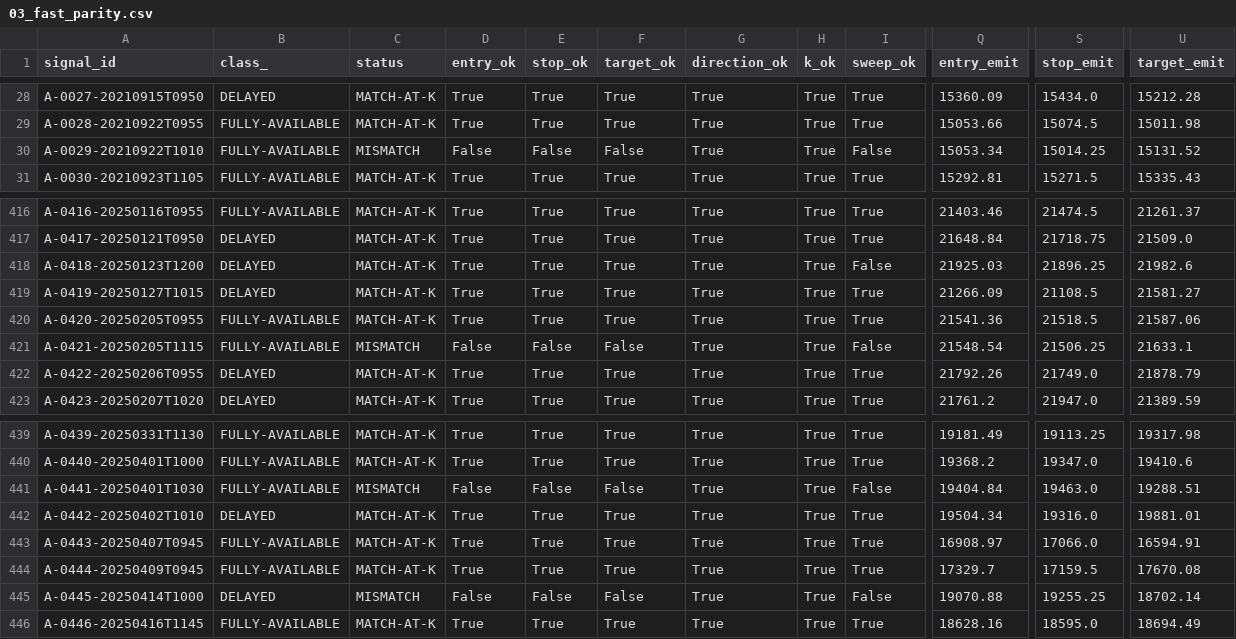
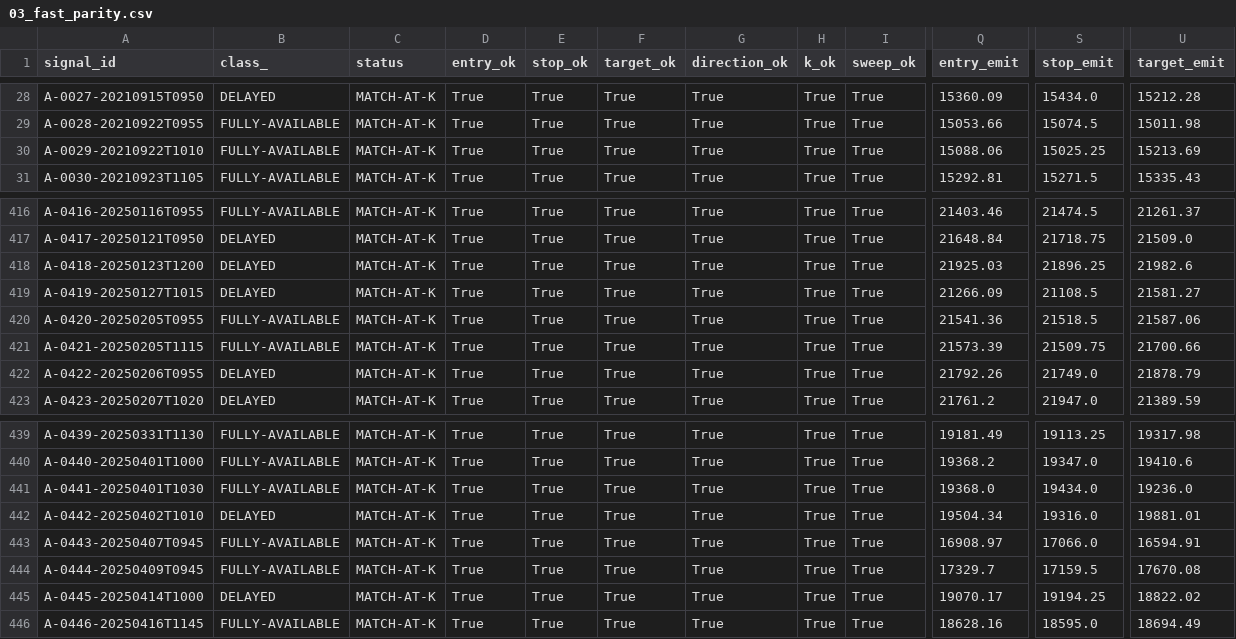
Before and after one commit to jacksonclarke1769-coder/ZUES, a CSV file: reports/fork_a/03_fast_parity.csv, drawn as a sheet; only a part is shown, gaps mark what is left out; the diff covers the shown part only; the diff names each change by its address in the sheet, - before the commit and + after, or states it on an @@ line.

```diff
--- a/reports/fork_a/03_fast_parity.csv
+++ b/reports/fork_a/03_fast_parity.csv
-C30 (status): MISMATCH
+C30 (status): MATCH-AT-K
-D30 (entry_ok): False
+D30 (entry_ok): True
-E30 (stop_ok): False
+E30 (stop_ok): True
-F30 (target_ok): False
+F30 (target_ok): True
-I30 (sweep_ok): False
+I30 (sweep_ok): True
-Q30 (entry_emit): 15053.34
+Q30 (entry_emit): 15088.06
-S30 (stop_emit): 15014.25
+S30 (stop_emit): 15025.25
-U30 (target_emit): 15131.52
+U30 (target_emit): 15213.69
-I418 (sweep_ok): False
+I418 (sweep_ok): True
-C421 (status): MISMATCH
+C421 (status): MATCH-AT-K
-D421 (entry_ok): False
+D421 (entry_ok): True
-E421 (stop_ok): False
+E421 (stop_ok): True
-F421 (target_ok): False
+F421 (target_ok): True
-I421 (sweep_ok): False
+I421 (sweep_ok): True
-Q421 (entry_emit): 21548.54
+Q421 (entry_emit): 21573.39
-S421 (stop_emit): 21506.25
+S421 (stop_emit): 21509.75
-U421 (target_emit): 21633.1
+U421 (target_emit): 21700.66
-C441 (status): MISMATCH
+C441 (status): MATCH-AT-K
-D441 (entry_ok): False
+D441 (entry_ok): True
-E441 (stop_ok): False
+E441 (stop_ok): True
-F441 (target_ok): False
+F441 (target_ok): True
-I441 (sweep_ok): False
+I441 (sweep_ok): True
-Q441 (entry_emit): 19404.84
+Q441 (entry_emit): 19368.0
-S441 (stop_emit): 19463.0
+S441 (stop_emit): 19434.0
-U441 (target_emit): 19288.51
+U441 (target_emit): 19236.0
-C445 (status): MISMATCH
+C445 (status): MATCH-AT-K
-D445 (entry_ok): False
+D445 (entry_ok): True
-E445 (stop_ok): False
+E445 (stop_ok): True
-F445 (target_ok): False
+F445 (target_ok): True
-I445 (sweep_ok): False
+I445 (sweep_ok): True
-Q445 (entry_emit): 19070.88
+Q445 (entry_emit): 19070.17
-S445 (stop_emit): 19255.25
+S445 (stop_emit): 19194.25
-U445 (target_emit): 18702.14
+U445 (target_emit): 18822.02
```
Also changed, not shown: 152 edited cells elsewhere in this file, 4 other files.
